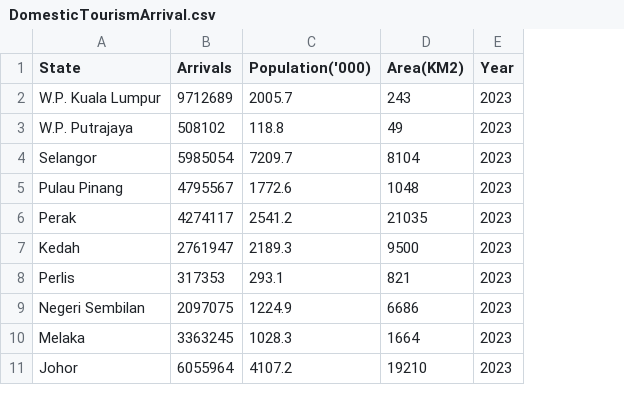
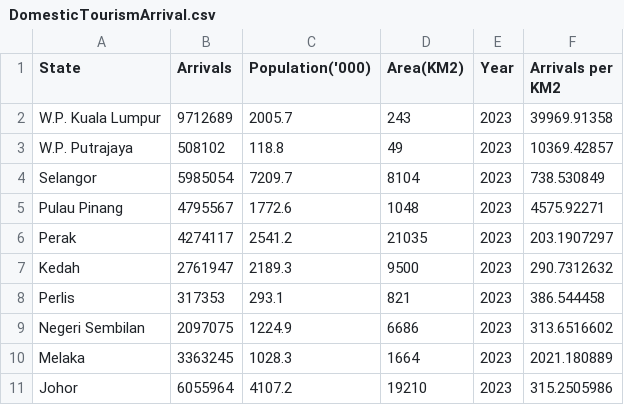
Before and after one commit to jtan0284/FIT3179-DataVisualization, a CSV file: Data Source/DomesticTourismArrival.csv, drawn as a sheet; only a part is shown; the diff names each change by its address in the sheet, - before the commit and + after, or states it on an @@ line.

Commit message:
Add files via upload

```diff
--- a/Data Source/DomesticTourismArrival.csv
+++ b/Data Source/DomesticTourismArrival.csv
+column F (Arrivals per KM2), rows 2-11: 39969.91358 | 10369.42857 | 738.530849 | 4575.92271 | 203.1907297 | 290.7312632 | 386.544458 | 313.6516602 | 2021.180889 | 315.2505986
```
